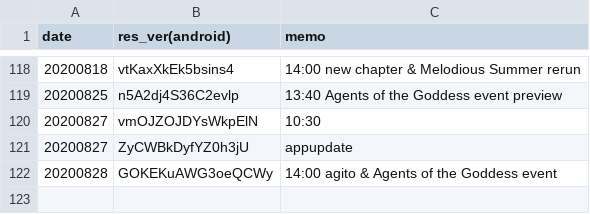
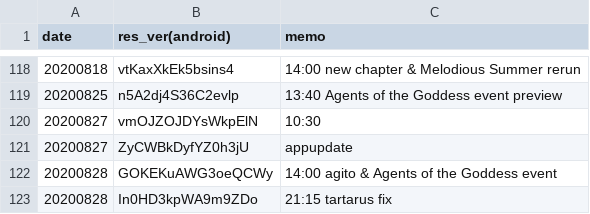
Before and after one commit to sh0wer1ee/DLScripts, a CSV file: newdata_timeline.csv, drawn as a sheet; only a part is shown, gaps mark what is left out; the diff names each change by its address in the sheet, - before the commit and + after, or states it on an @@ line.

```diff
--- a/newdata_timeline.csv
+++ b/newdata_timeline.csv
+row 123: 20200828 | In0HD3kpWA9m9ZDo | 21:15 tartarus fix
```
Also changed, not shown: 6 other files.
